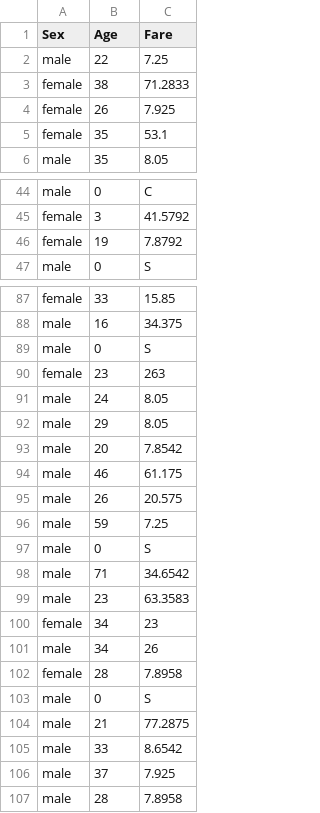
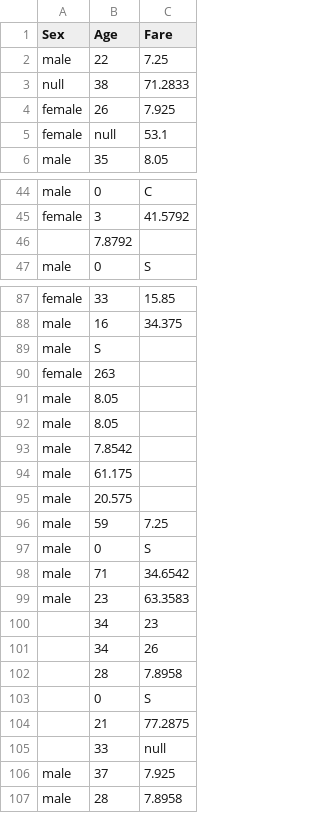
Before and after one commit to tvelichkovt/PySpark, a CSV file: titanic1.csv, drawn as a sheet; only a part is shown, gaps mark what is left out; the diff covers the shown part only.

```diff
--- a/titanic1.csv
+++ b/titanic1.csv
@@ -2,5 +2,5 @@ Sex,Age,Fare
 male,22,7.25
-female,38,71.2833
+null,38,71.2833
 female,26,7.925
-female,35,53.1
+female,null,53.1
 male,35,8.05
@@ -45,3 +45,3 @@ male,0,C
 female,3,41.5792
-female,19,7.8792
+,7.8792,
 male,0,S
@@ -88,9 +88,9 @@ female,33,15.85
 male,16,34.375
-male,0,S
-female,23,263
-male,24,8.05
-male,29,8.05
-male,20,7.8542
-male,46,61.175
-male,26,20.575
+male,S,
+female,263,
+male,8.05,
+male,8.05,
+male,7.8542,
+male,61.175,
+male,20.575,
 male,59,7.25
@@ -99,8 +99,8 @@ male,71,34.6542
 male,23,63.3583
-female,34,23
-male,34,26
-female,28,7.8958
-male,0,S
-male,21,77.2875
-male,33,8.6542
+,34,23
+,34,26
+,28,7.8958
+,0,S
+,21,77.2875
+,33,null
 male,37,7.925
```
Also changed, not shown: 3 added rows, 3 removed rows and 50 edited cells elsewhere in this file, 2 other files.
